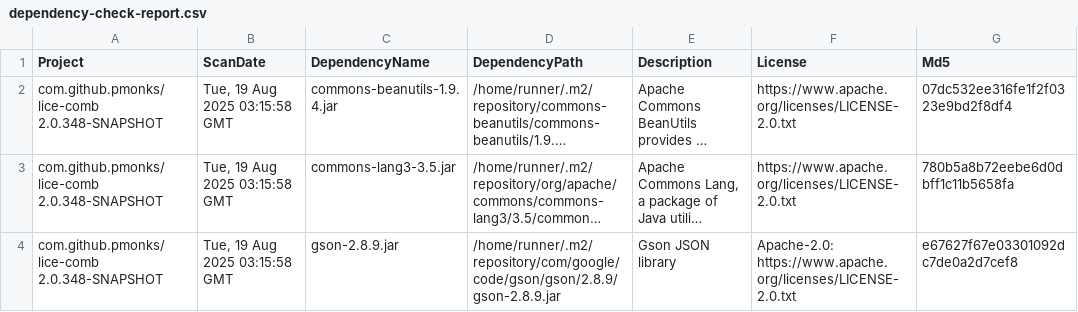
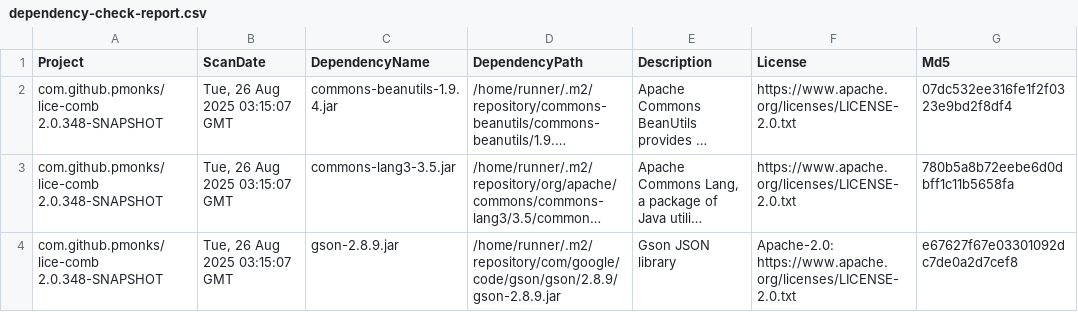
Before and after one commit to pmonks/lice-comb, a CSV file: nvd/dependency-check-report.csv, drawn as a sheet; only a part is shown; long unchanged cells end in …; the diff names each change by its address in the sheet, - before the commit and + after, or states it on an @@ line.

```diff
--- a/nvd/dependency-check-report.csv
+++ b/nvd/dependency-check-report.csv
-B2:B4 (ScanDate): Tue, 19 Aug 2025 03:15:58 GMT
+B2:B4 (ScanDate): Tue, 26 Aug 2025 03:15:07 GMT
```
Also changed, not shown: 8 other files.
